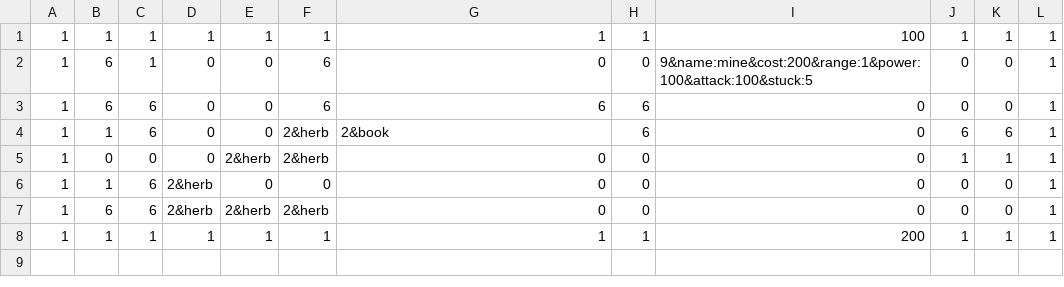
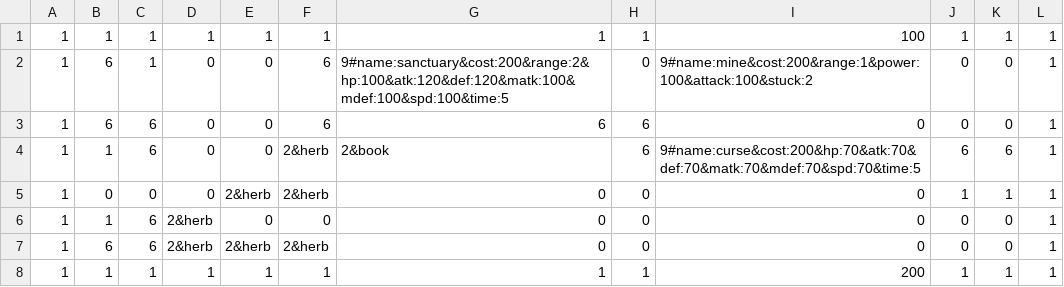
Before and after one commit to NortonGitHub/Creation_of_dungeon, a CSV file: CreationOfDungeon_master/csv/StageData/map1.csv, drawn as a sheet.

```diff
--- a/CreationOfDungeon_master/csv/StageData/map1.csv
+++ b/CreationOfDungeon_master/csv/StageData/map1.csv
@@ -1,5 +1,5 @@
 1,1,1,1,1,1,1,1,100,1,1,1
-1,6,1,0,0,6,0,0,9&name:mine&cost:200&range:1&power:100&attack:100&stuck:5,0,0,1
+1,6,1,0,0,6,9#name:sanctuary&cost:200&range:2&hp:100&atk:120&def:120&matk:100&mdef:100&spd:100&time:5,0,9#name:mine&cost:200&range:1&power:100&attack:100&stuck:2,0,0,1
 1,6,6,0,0,6,6,6,0,0,0,1
-1,1,6,0,0,2&herb,2&book,6,0,6,6,1
+1,1,6,0,0,2&herb,2&book,6,9#name:curse&cost:200&hp:70&atk:70&def:70&matk:70&mdef:70&spd:70&time:5,6,6,1
 1,0,0,0,2&herb,2&herb,0,0,0,1,1,1
```
Also changed, not shown: CreationOfDungeon_master/csv/StageData/enemys1.csv, CreationOfDungeon_master/csv/StageData/monsters2.csv, 10 other files.
